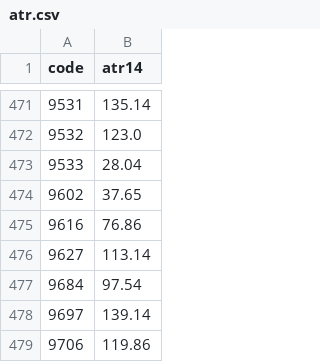
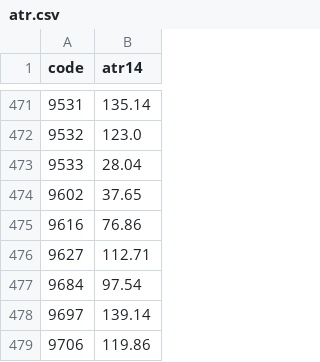
Before and after one commit to yoshiknz-sys/tmap-k7x9, a CSV file: atr.csv, drawn as a sheet; only a part is shown, gaps mark what is left out; the diff covers the shown part only.

```diff
--- a/atr.csv
+++ b/atr.csv
@@ -475,3 +475,3 @@ code,atr14
 9616,76.86
-9627,113.14
+9627,112.71
 9684,97.54
```
Also changed, not shown: 5 edited cells elsewhere in this file.
